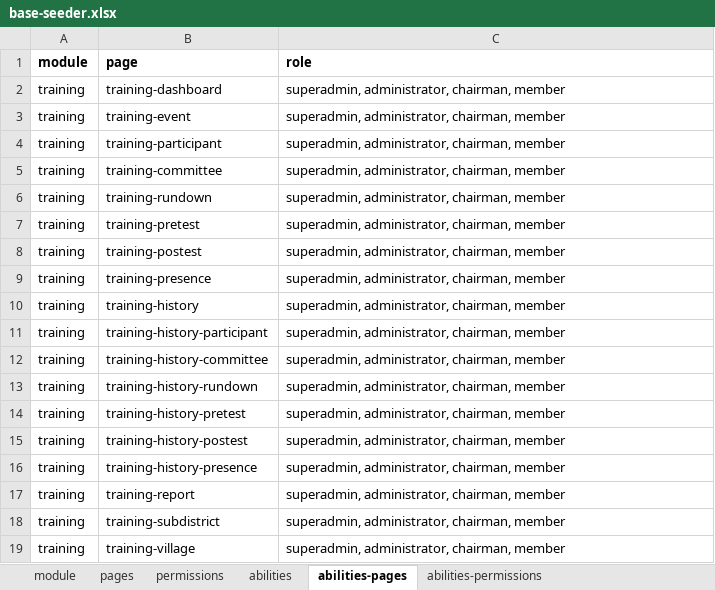
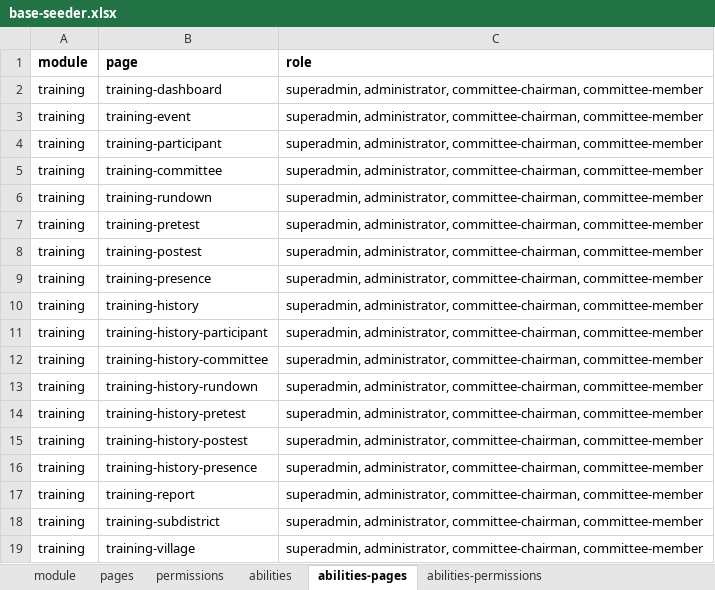
Before and after one commit to siruhay/mod-training, an Excel workbook: database/masters/base-seeder.xlsx, sheet abilities-pages, drawn as a sheet; values as stored, in another font and other column widths than the file's, no borders; the diff names each change by its address in the sheet, - before the commit and + after, or states it on an @@ line.

```diff
--- a/database/masters/base-seeder.xlsx (sheet abilities-pages)
+++ b/database/masters/base-seeder.xlsx (sheet abilities-pages)
-C2:C19 (role): superadmin, administrator, chairman, member
+C2:C19 (role): superadmin, administrator, committee-chairman, committee-member
```
Also changed, not shown: sheet abilities-permissions, sheet abilities, 2 other files.
